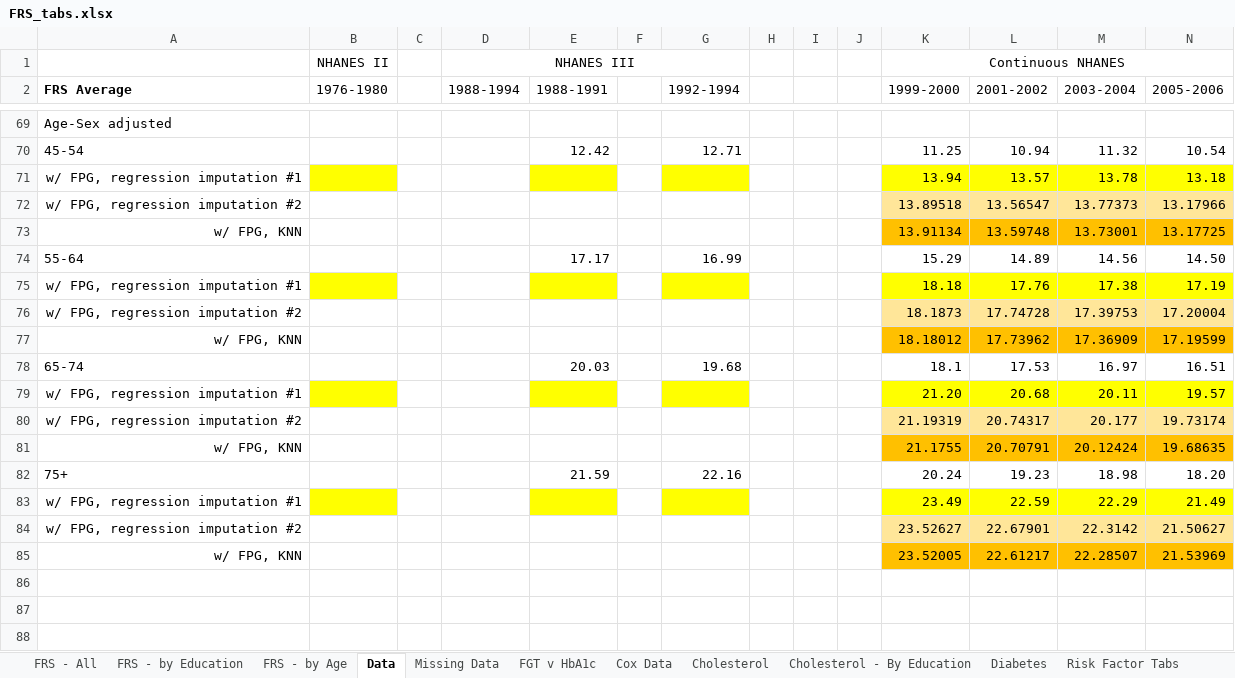
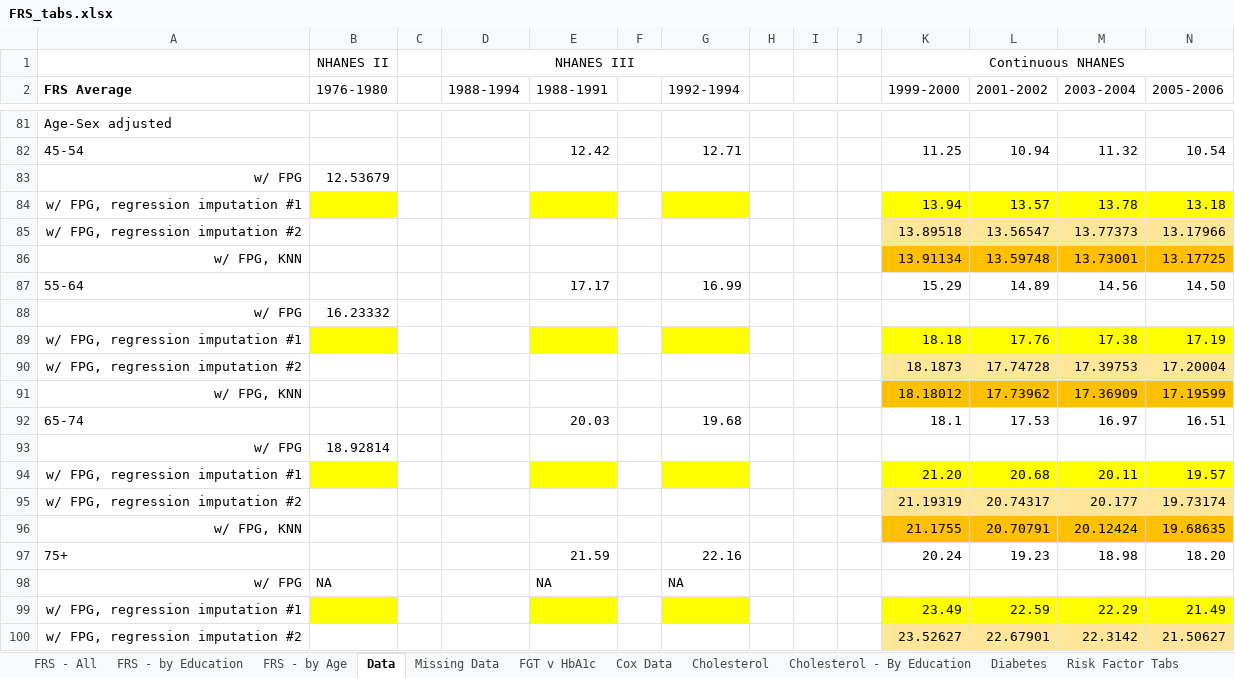
Before and after one commit to bryansashakim/Framingham-Risk-Scores, an Excel workbook: FRS_tabs.xlsx, sheet Data, drawn as a sheet; only a part is shown, gaps mark what is left out; the shorter side is filled out with more unchanged rows; values as stored, in another font and other column widths than the file's, no borders; rows hold the shown columns only; the diff covers the shown part only; the diff names each change by its address in the sheet, - before the commit and + after, or states it on an @@ line.

```diff
--- a/FRS_tabs.xlsx (sheet Data)
+++ b/FRS_tabs.xlsx (sheet Data)
+row 83: w/ FPG | 12.53679
+row 88: w/ FPG | 16.23332
+row 93: w/ FPG | 18.92814
+row 98: w/ FPG | NA |  |  | NA |  | NA
```
Also changed, not shown: 12 added rows and 2 edited cells elsewhere in this sheet, sheet Risk Factor Tabs, formulas that keep their value, charts or pictures, 4 other files.
